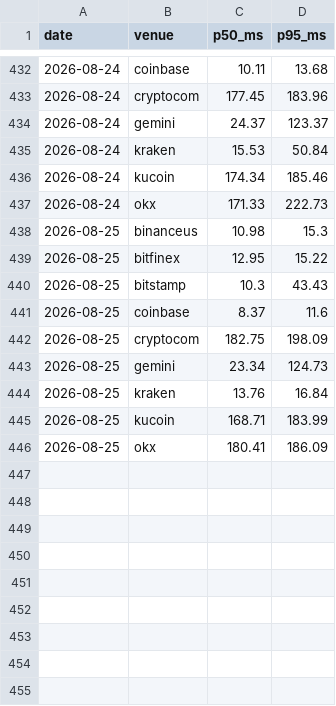
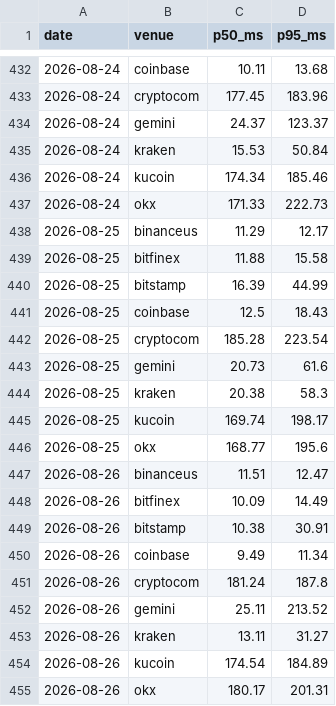
Before and after one commit to sircharli3/fillbench-data, a CSV file: data/latency/latency_history.csv, drawn as a sheet; only a part is shown, gaps mark what is left out.

Commit message:
chore: sync benchmark data from fillbench.com (latency, fees, x402)

```diff
--- a/data/latency/latency_history.csv
+++ b/data/latency/latency_history.csv
@@ -437,10 +437,19 @@ date,venue,p50_ms,p95_ms
 2026-08-24,okx,171.33,222.73
-2026-08-25,binanceus,10.98,15.3
-2026-08-25,bitfinex,12.95,15.22
-2026-08-25,bitstamp,10.3,43.43
-2026-08-25,coinbase,8.37,11.6
-2026-08-25,cryptocom,182.75,198.09
-2026-08-25,gemini,23.34,124.73
-2026-08-25,kraken,13.76,16.84
-2026-08-25,kucoin,168.71,183.99
-2026-08-25,okx,180.41,186.09
+2026-08-25,binanceus,11.29,12.17
+2026-08-25,bitfinex,11.88,15.58
+2026-08-25,bitstamp,16.39,44.99
+2026-08-25,coinbase,12.5,18.43
+2026-08-25,cryptocom,185.28,223.54
+2026-08-25,gemini,20.73,61.6
+2026-08-25,kraken,20.38,58.3
+2026-08-25,kucoin,169.74,198.17
+2026-08-25,okx,168.77,195.6
+2026-08-26,binanceus,11.51,12.47
+2026-08-26,bitfinex,10.09,14.49
+2026-08-26,bitstamp,10.38,30.91
+2026-08-26,coinbase,9.49,11.34
+2026-08-26,cryptocom,181.24,187.8
+2026-08-26,gemini,25.11,213.52
+2026-08-26,kraken,13.11,31.27
+2026-08-26,kucoin,174.54,184.89
+2026-08-26,okx,180.17,201.31
```
Also changed, not shown: 6 other files.
